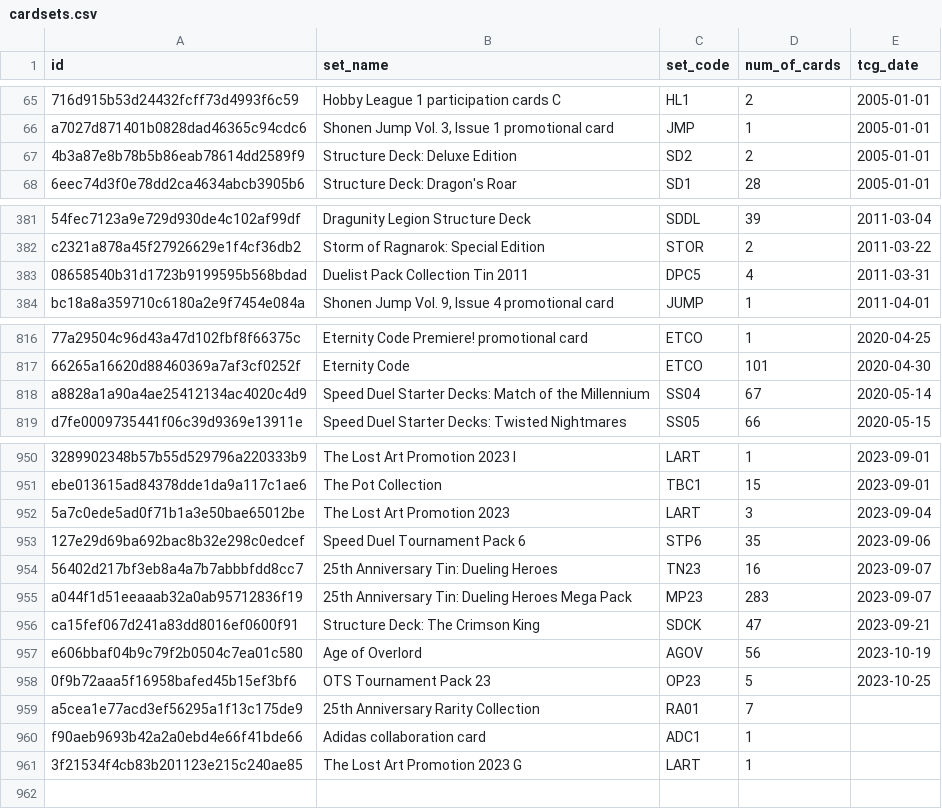
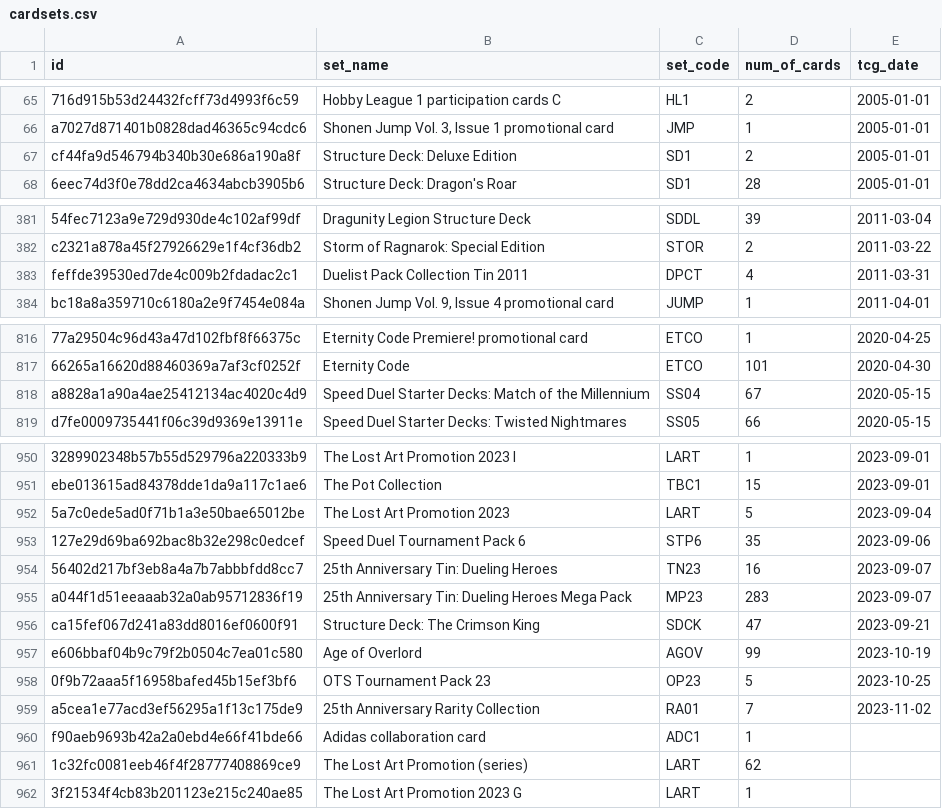
Before and after one commit to fferegrino/yu-gi-oh, a CSV file: data/cardsets.csv, drawn as a sheet; only a part is shown, gaps mark what is left out; the diff names each change by its address in the sheet, - before the commit and + after, or states it on an @@ line.

```diff
--- a/data/cardsets.csv
+++ b/data/cardsets.csv
-A67 (id): 4b3a87e8b78b5b86eab78614dd2589f9
+A67 (id): cf44fa9d546794b340b30e686a190a8f
-C67 (set_code): SD2
+C67 (set_code): SD1
-A383 (id): 08658540b31d1723b9199595b568bdad
+A383 (id): feffde39530ed7de4c009b2fdadac2c1
-C383 (set_code): DPC5
+C383 (set_code): DPCT
-E818 (tcg_date): 2020-05-14
+E818 (tcg_date): 2020-05-15
-D952 (num_of_cards): 3
+D952 (num_of_cards): 5
-D957 (num_of_cards): 56
+D957 (num_of_cards): 99
-E959 (tcg_date): (empty)
+E959 (tcg_date): 2023-11-02
+row 961: 1c32fc0081eeb46f4f28777408869ce9 | The Lost Art Promotion (series) | LART | 62
```
Also changed, not shown: 2 other files.
